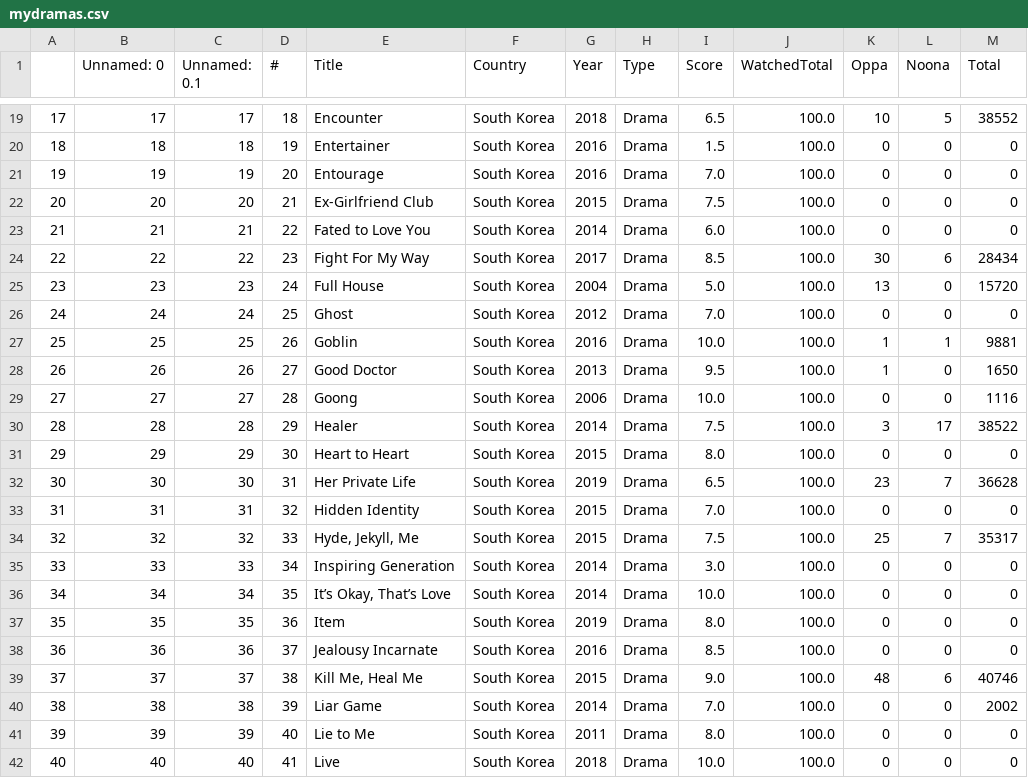
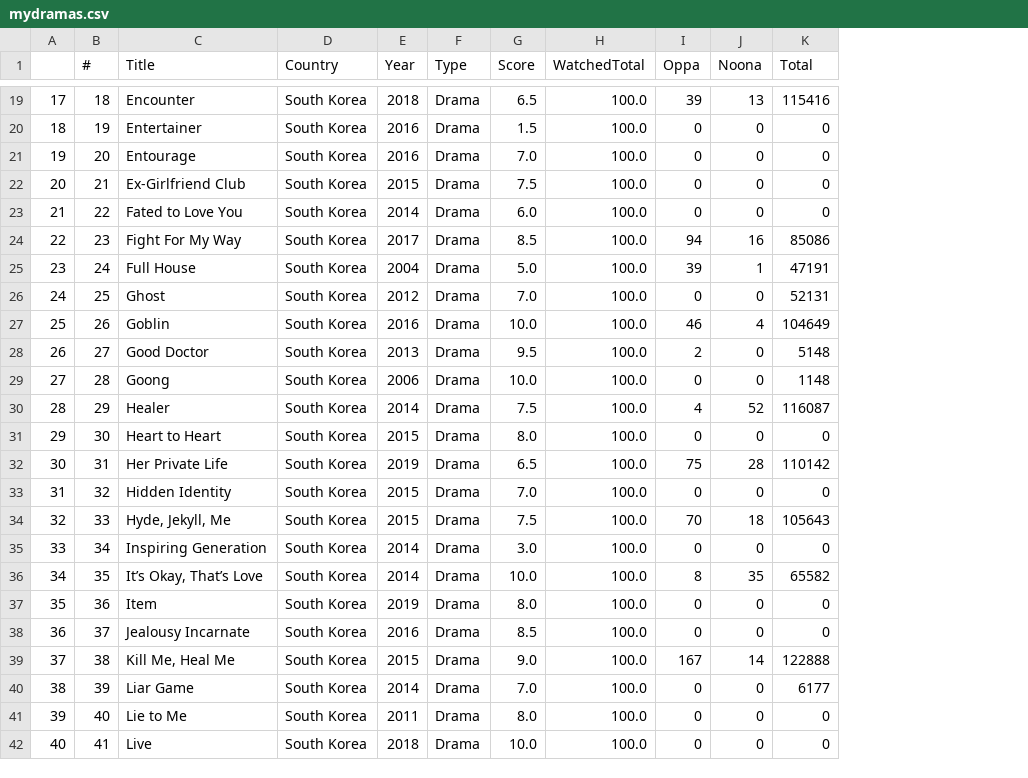
Before and after one commit to mocdata/oppa_bias, a CSV file: mydramas.csv, drawn as a sheet; only a part is shown, gaps mark what is left out; removed rows and columns are numbered as before the commit, all else as after; the diff covers the shown part only; the diff names each change by its address in the sheet, - before the commit and + after, or states it on an @@ line.

```diff
--- a/mydramas.csv
+++ b/mydramas.csv
-column B (Unnamed: 0), rows 19-42: 17 | 18 | 19 | 20 | 21 | 22 | 23 | 24 | 25 | 26 | 27 | 28 | 29 | 30 | 31 | 32 | 33 | 34 | 35 | 36 | 37 | 38 | 39 | 40
-column C (Unnamed: 0.1), rows 19-42: 17 | 18 | 19 | 20 | 21 | 22 | 23 | 24 | 25 | 26 | 27 | 28 | 29 | 30 | 31 | 32 | 33 | 34 | 35 | 36 | 37 | 38 | 39 | 40
-I19 (Oppa): 10
+I19 (Oppa): 39
-J19 (Noona): 5
+J19 (Noona): 13
-K19 (Total): 38552
+K19 (Total): 115416
-I24 (Oppa): 30
+I24 (Oppa): 94
-J24 (Noona): 6
+J24 (Noona): 16
-K24 (Total): 28434
+K24 (Total): 85086
-I25 (Oppa): 13
+I25 (Oppa): 39
-J25 (Noona): 0
+J25 (Noona): 1
-K25 (Total): 15720
+K25 (Total): 47191
-K26 (Total): 0
+K26 (Total): 52131
-I27 (Oppa): 1
+I27 (Oppa): 46
-J27 (Noona): 1
+J27 (Noona): 4
-K27 (Total): 9881
+K27 (Total): 104649
-I28 (Oppa): 1
+I28 (Oppa): 2
-K28 (Total): 1650
+K28 (Total): 5148
-K29 (Total): 1116
+K29 (Total): 1148
-I30 (Oppa): 3
+I30 (Oppa): 4
-J30 (Noona): 17
+J30 (Noona): 52
-K30 (Total): 38522
+K30 (Total): 116087
-I32 (Oppa): 23
+I32 (Oppa): 75
-J32 (Noona): 7
+J32 (Noona): 28
-K32 (Total): 36628
+K32 (Total): 110142
-I34 (Oppa): 25
+I34 (Oppa): 70
-J34 (Noona): 7
+J34 (Noona): 18
-K34 (Total): 35317
+K34 (Total): 105643
-I36 (Oppa): 0
+I36 (Oppa): 8
-J36 (Noona): 0
+J36 (Noona): 35
-K36 (Total): 0
+K36 (Total): 65582
-I39 (Oppa): 48
+I39 (Oppa): 167
-J39 (Noona): 6
+J39 (Noona): 14
-K39 (Total): 40746
+K39 (Total): 122888
-K40 (Total): 2002
+K40 (Total): 6177
```
Also changed, not shown: 136 edited cells elsewhere in this file, 5 other files.
